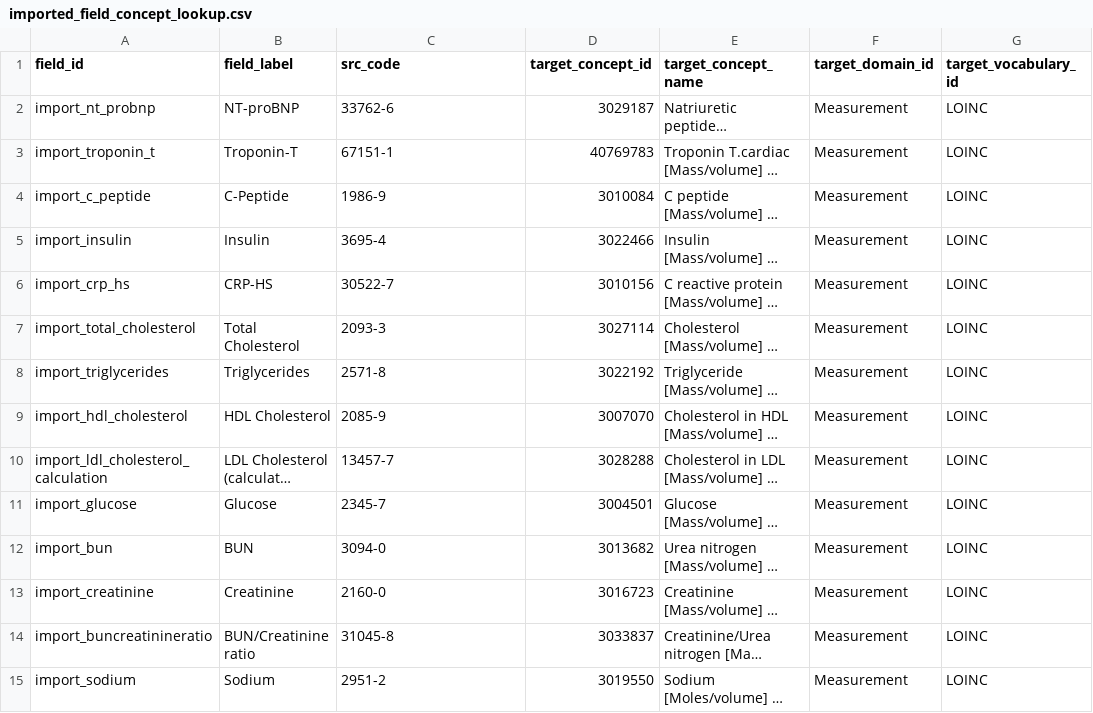
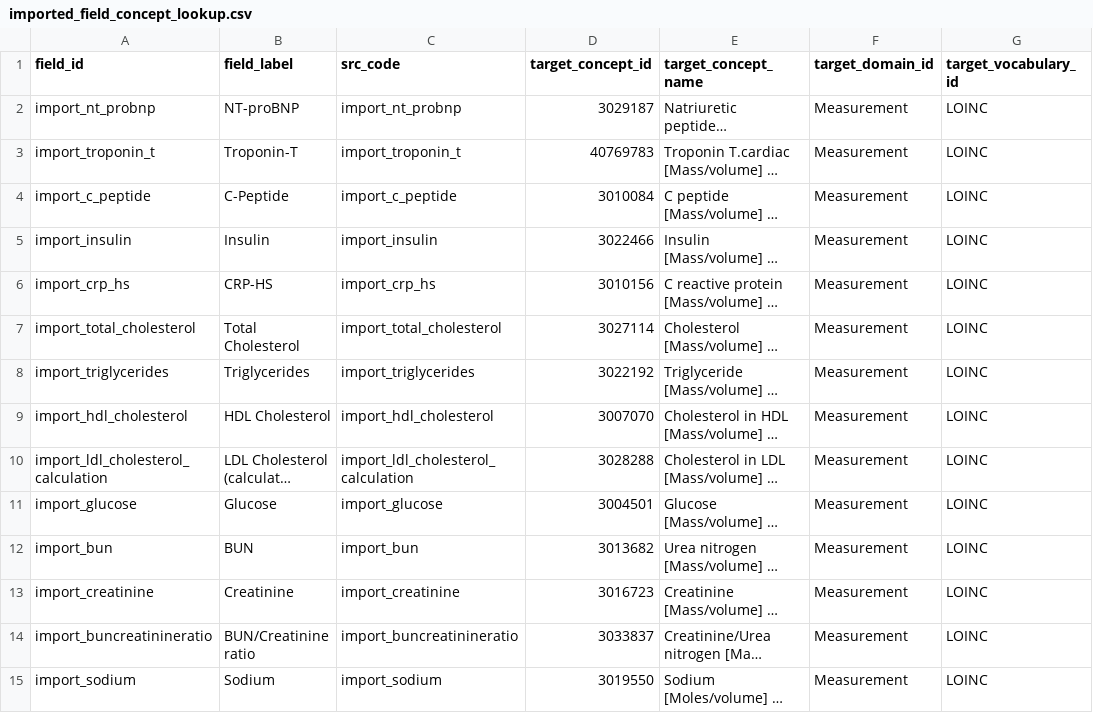
Before and after one commit to AI-READI/DataElementMaps, a CSV file: redCapDataDictionaryWithExtension/value-set-mapping-common/scripts/imported_field_concept_lookup.csv, drawn as a sheet; only a part is shown; long unchanged cells end in …; the diff covers the shown part only; the diff names each change by its address in the sheet, - before the commit and + after, or states it on an @@ line.

```diff
--- a/redCapDataDictionaryWithExtension/value-set-mapping-common/scripts/imported_field_concept_lookup.csv
+++ b/redCapDataDictionaryWithExtension/value-set-mapping-common/scripts/imported_field_concept_lookup.csv
-C2 (src_code): 33762-6
+C2 (src_code): import_nt_probnp
-C3 (src_code): 67151-1
+C3 (src_code): import_troponin_t
-C4 (src_code): 1986-9
+C4 (src_code): import_c_peptide
-C5 (src_code): 3695-4
+C5 (src_code): import_insulin
-C6 (src_code): 30522-7
+C6 (src_code): import_crp_hs
-C7 (src_code): 2093-3
+C7 (src_code): import_total_cholesterol
-C8 (src_code): 2571-8
+C8 (src_code): import_triglycerides
-C9 (src_code): 2085-9
+C9 (src_code): import_hdl_cholesterol
-C10 (src_code): 13457-7
+C10 (src_code): import_ldl_cholesterol_calculation
-C11 (src_code): 2345-7
+C11 (src_code): import_glucose
-C12 (src_code): 3094-0
+C12 (src_code): import_bun
-C13 (src_code): 2160-0
+C13 (src_code): import_creatinine
-C14 (src_code): 31045-8
+C14 (src_code): import_buncreatinineratio
-C15 (src_code): 2951-2
+C15 (src_code): import_sodium
```
Also changed, not shown: 17 edited cells elsewhere in this file, redCapDataDictionaryWithExtension/redcap-data-dictionary/_master_red_cap_data_dictionary_with_extensions.csv, redCapDataDictionaryWithExtension/sssom/ai_readi_redcap_value_set_mapping.sssom.tsv, 15 other files.
